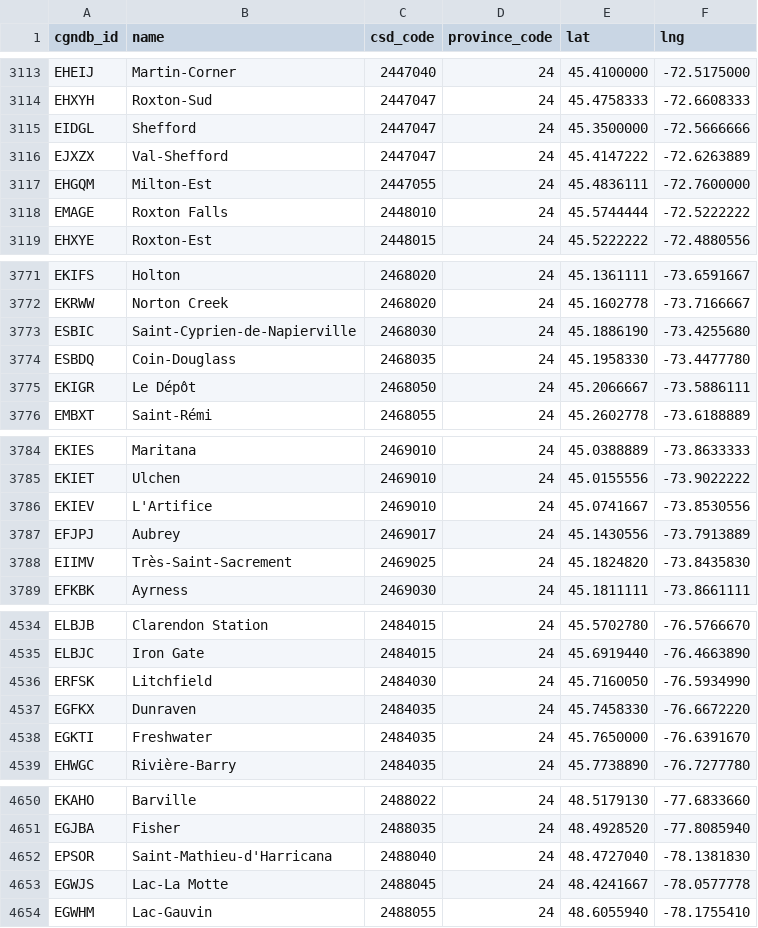
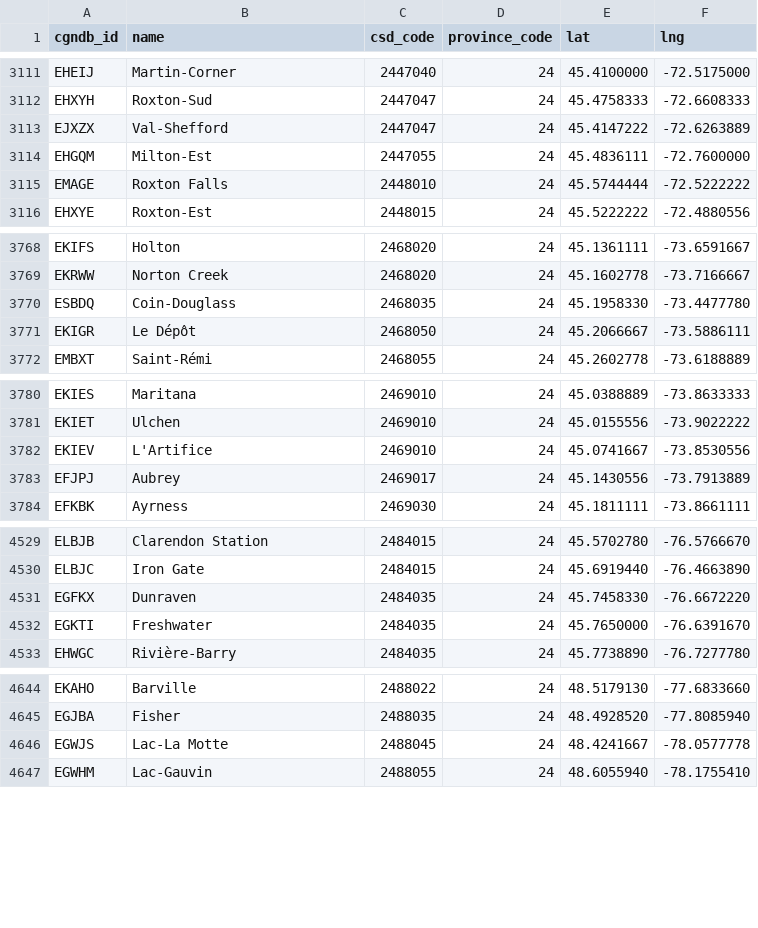
Before and after one commit to ericmschoi/The-World-That-Day, a CSV file: data/places/neighbourhoods.csv, drawn as a sheet; only a part is shown, gaps mark what is left out; removed rows and columns are numbered as before the commit, all else as after; the diff covers the shown part only; the diff names each change by its address in the sheet, - before the commit and + after, or states it on an @@ line.

```diff
--- a/data/places/neighbourhoods.csv
+++ b/data/places/neighbourhoods.csv
-row 3115: EIDGL | Shefford | 2447047 | 24 | 45.3500000 | -72.5666666
-row 3773: ESBIC | Saint-Cyprien-de-Napierville | 2468030 | 24 | 45.1886190 | -73.4255680
-row 3788: EIIMV | Très-Saint-Sacrement | 2469025 | 24 | 45.1824820 | -73.8435830
-row 4536: ERFSK | Litchfield | 2484030 | 24 | 45.7160050 | -76.5934990
-row 4652: EPSOR | Saint-Mathieu-d'Harricana | 2488040 | 24 | 48.4727040 | -78.1381830
```
Also changed, not shown: 1 added row and 13 removed rows elsewhere in this file, data/places/regions.csv, 2 other files.
